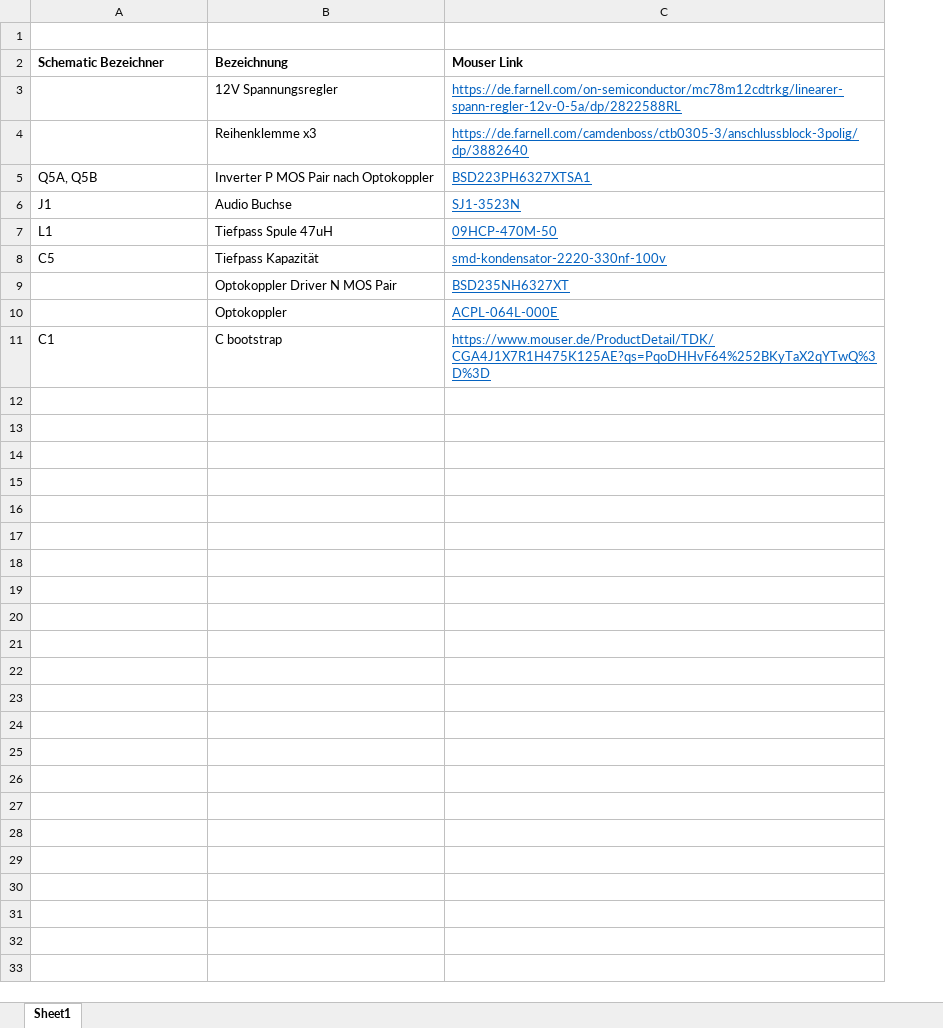
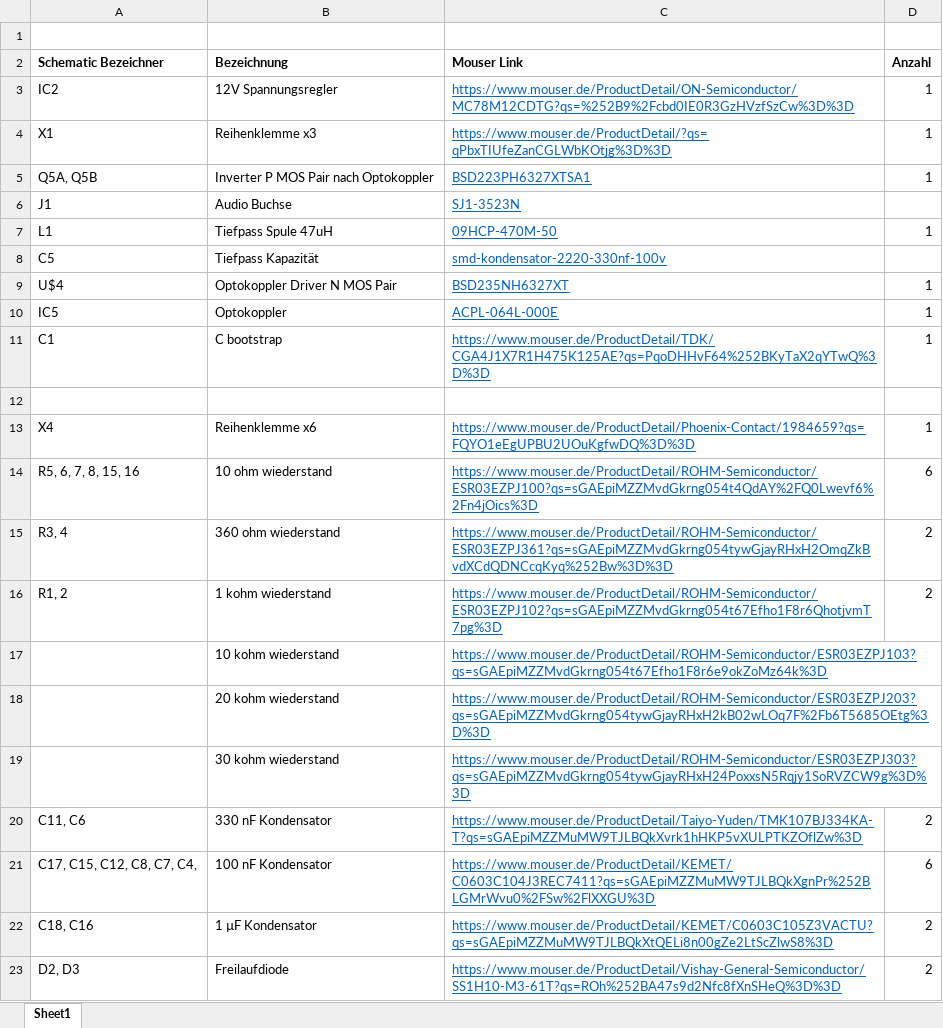
Before and after one commit to Stickerl/AMP, an Excel workbook: Schematic/Part_List.xlsx, sheet Sheet1, drawn as a sheet; values as stored, in another font and other column widths than the file's, no borders; the diff names each change by its address in the sheet, - before the commit and + after, or states it on an @@ line.

Commit message:
added parts to part list

```diff
--- a/Schematic/Part_List.xlsx (sheet Sheet1)
+++ b/Schematic/Part_List.xlsx (sheet Sheet1)
+column D (Anzahl), rows 3-11: 1 | 1 | 1 |  | 1 |  | 1 | 1 | 1
-A3 (Schematic Bezeichner): (empty)
+A3 (Schematic Bezeichner): IC2
-C3 (Mouser Link): https://de.farnell.com/on-semiconductor/mc78m12cdtrkg/linearer-spann-regler-12v-0-5a/dp/2822588RL
+C3 (Mouser Link): https://www.mouser.de/ProductDetail/ON-Semiconductor/MC78M12CDTG?qs=%252B9%2Fcbd0IE0R3GzHVzfSzCw%3D%3D
-A4 (Schematic Bezeichner): (empty)
+A4 (Schematic Bezeichner): X1
-C4 (Mouser Link): https://de.farnell.com/camdenboss/ctb0305-3/anschlussblock-3polig/dp/3882640
+C4 (Mouser Link): https://www.mouser.de/ProductDetail/?qs=qPbxTIUfeZanCGLWbKOtjg%3D%3D
-A9 (Schematic Bezeichner): (empty)
+A9 (Schematic Bezeichner): U$4
-A10 (Schematic Bezeichner): (empty)
+A10 (Schematic Bezeichner): IC5
+row 12: (empty)
+row 13: X4 | Reihenklemme x6 | https://www.mouser.de/ProductDetail/Phoenix-Contact/1984659?qs=FQYO1eEgUPBU2UOuKgfwDQ%3D%3D | 1
+row 14: R5, 6, 7, 8, 15, 16 | 10 ohm wiederstand | https://www.mouser.de/ProductDetail/ROHM-Semiconductor/ESR03EZPJ100?qs=sGAEpiMZZMvdGkrng054t4QdAY%2FQ0Lwevf6%2Fn4jOics%3D | 6
+row 15: R3, 4 | 360 ohm wiederstand | https://www.mouser.de/ProductDetail/ROHM-Semiconductor/ESR03EZPJ361?qs=sGAEpiMZZMvdGkrng054tywGjayRHxH2OmqZkBvdXCdQDNCcqKyq%252Bw%3D%3D | 2
+row 16: R1, 2 | 1 kohm wiederstand | https://www.mouser.de/ProductDetail/ROHM-Semiconductor/ESR03EZPJ102?qs=sGAEpiMZZMvdGkrng054t67Efho1F8r6QhotjvmT7pg%3D | 2
+row 17:  | 10 kohm wiederstand | https://www.mouser.de/ProductDetail/ROHM-Semiconductor/ESR03EZPJ103?qs=sGAEpiMZZMvdGkrng054t67Efho1F8r6e9okZoMz64k%3D
+row 18:  | 20 kohm wiederstand | https://www.mouser.de/ProductDetail/ROHM-Semiconductor/ESR03EZPJ203?qs=sGAEpiMZZMvdGkrng054tywGjayRHxH2kB02wLOq7F%2Fb6T5685OEtg%3D%3D
+row 19:  | 30 kohm wiederstand | https://www.mouser.de/ProductDetail/ROHM-Semiconductor/ESR03EZPJ303?qs=sGAEpiMZZMvdGkrng054tywGjayRHxH24PoxxsN5Rqjy1SoRVZCW9g%3D%3D
+row 20: C11, C6 | 330 nF Kondensator | https://www.mouser.de/ProductDetail/Taiyo-Yuden/TMK107BJ334KA-T?qs=sGAEpiMZZMuMW9TJLBQkXvrk1hHKP5vXULPTKZOflZw%3D | 2
+row 21: C17, C15, C12, C8, C7, C4, | 100 nF Kondensator | https://www.mouser.de/ProductDetail/KEMET/C0603C104J3REC7411?qs=sGAEpiMZZMuMW9TJLBQkXgnPr%252BLGMrWvu0%2FSw%2FlXXGU%3D | 6
+row 22: C18, C16 | 1 µF Kondensator | https://www.mouser.de/ProductDetail/KEMET/C0603C105Z3VACTU?qs=sGAEpiMZZMuMW9TJLBQkXtQELi8n00gZe2LtScZlwS8%3D | 2
+row 23: D2, D3 | Freilaufdiode | https://www.mouser.de/ProductDetail/Vishay-General-Semiconductor/SS1H10-M3-61T?qs=ROh%252BA47s9d2Nfc8fXnSHeQ%3D%3D | 2
```
Also changed, not shown: 2 other files.
